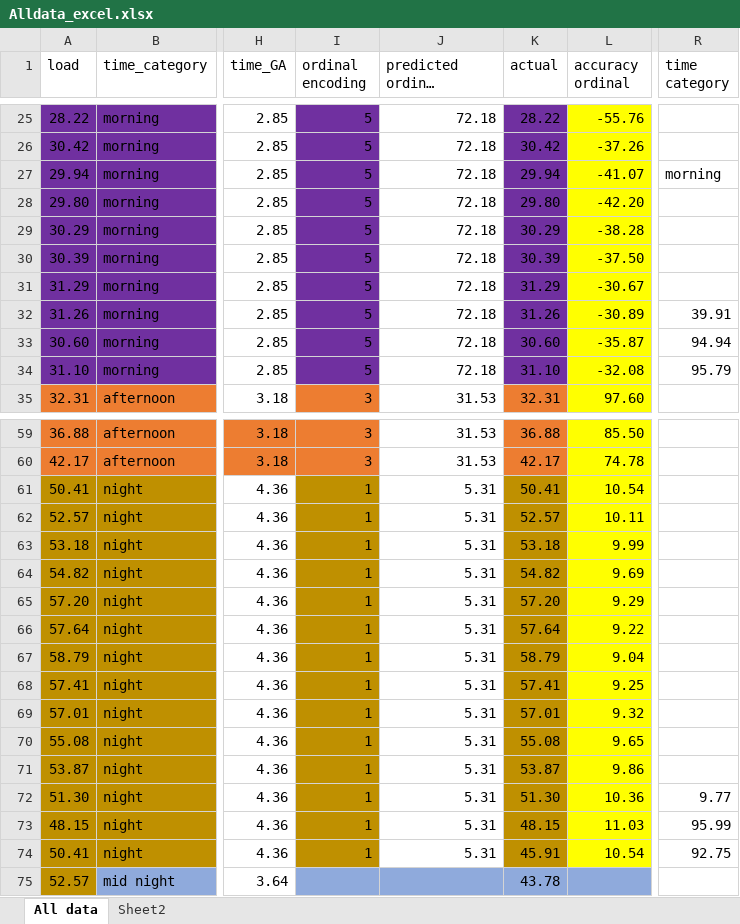
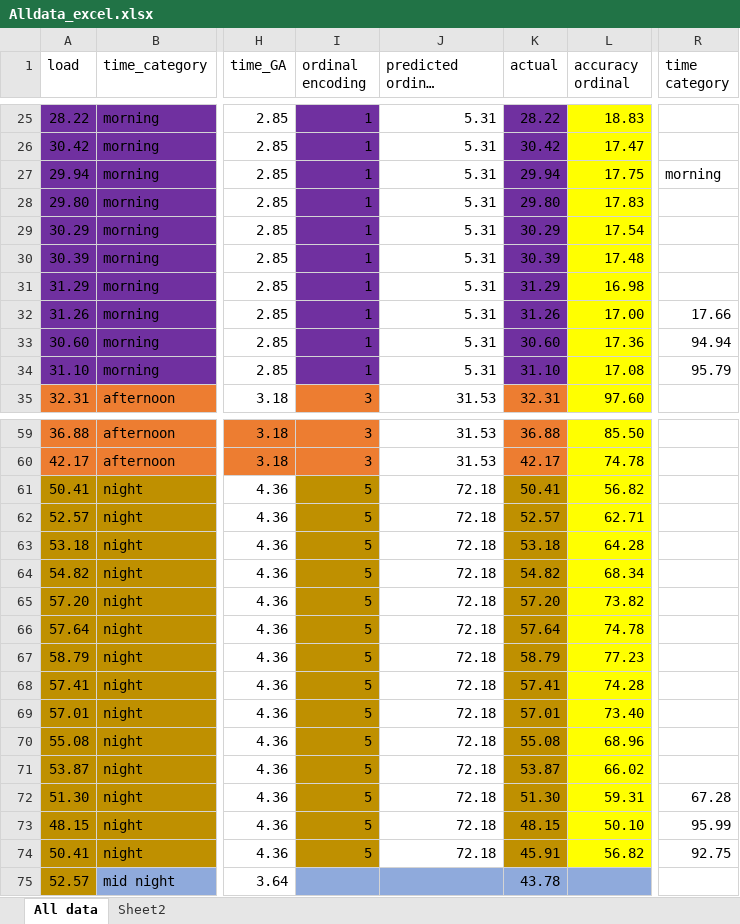
Before and after one commit to freddy777-01/Time_values_optimization_with_R_progamming_language, an Excel workbook: Alldata_excel.xlsx, sheet All data, drawn as a sheet; only a part is shown, gaps mark what is left out; long unchanged cells end in …; values as stored, in another font and other column widths than the file's, no borders; the diff covers the shown part only; the diff names each change by its address in the sheet, - before the commit and + after, or states it on an @@ line.

```diff
--- a/Alldata_excel.xlsx (sheet All data)
+++ b/Alldata_excel.xlsx (sheet All data)
-I25:I34 (ordinal encoding): 5
+I25:I34 (ordinal encoding): 1
-J25:J34 (predicted ordinal encoding): 72.18
+J25:J34 (predicted ordinal encoding): 5.31
-L25 (accuracy ordinal): -55.76
+L25 (accuracy ordinal): 18.83
-L26 (accuracy ordinal): -37.26
+L26 (accuracy ordinal): 17.47
-L27 (accuracy ordinal): -41.07
+L27 (accuracy ordinal): 17.75
-L28 (accuracy ordinal): -42.20
+L28 (accuracy ordinal): 17.83
-L29 (accuracy ordinal): -38.28
+L29 (accuracy ordinal): 17.54
-L30 (accuracy ordinal): -37.50
+L30 (accuracy ordinal): 17.48
-L31 (accuracy ordinal): -30.67
+L31 (accuracy ordinal): 16.98
-L32 (accuracy ordinal): -30.89
+L32 (accuracy ordinal): 17.00
-R32 (time category): 39.91
+R32 (time category): 17.66
-L33 (accuracy ordinal): -35.87
+L33 (accuracy ordinal): 17.36
-L34 (accuracy ordinal): -32.08
+L34 (accuracy ordinal): 17.08
-I61:I74 (ordinal encoding): 1
+I61:I74 (ordinal encoding): 5
-J61:J74 (predicted ordinal encoding): 5.31
+J61:J74 (predicted ordinal encoding): 72.18
-L61 (accuracy ordinal): 10.54
+L61 (accuracy ordinal): 56.82
-L62 (accuracy ordinal): 10.11
+L62 (accuracy ordinal): 62.71
-L63 (accuracy ordinal): 9.99
+L63 (accuracy ordinal): 64.28
-L64 (accuracy ordinal): 9.69
+L64 (accuracy ordinal): 68.34
-L65 (accuracy ordinal): 9.29
+L65 (accuracy ordinal): 73.82
-L66 (accuracy ordinal): 9.22
+L66 (accuracy ordinal): 74.78
-L67 (accuracy ordinal): 9.04
+L67 (accuracy ordinal): 77.23
-L68 (accuracy ordinal): 9.25
+L68 (accuracy ordinal): 74.28
-L69 (accuracy ordinal): 9.32
+L69 (accuracy ordinal): 73.40
-L70 (accuracy ordinal): 9.65
+L70 (accuracy ordinal): 68.96
-L71 (accuracy ordinal): 9.86
+L71 (accuracy ordinal): 66.02
-L72 (accuracy ordinal): 10.36
+L72 (accuracy ordinal): 59.31
-R72 (time category): 9.77
+R72 (time category): 67.28
-L73 (accuracy ordinal): 11.03
+L73 (accuracy ordinal): 50.10
-L74 (accuracy ordinal): 10.54
+L74 (accuracy ordinal): 56.82
```
Also changed, not shown: 71 edited cells elsewhere in this sheet, 55 other files.
